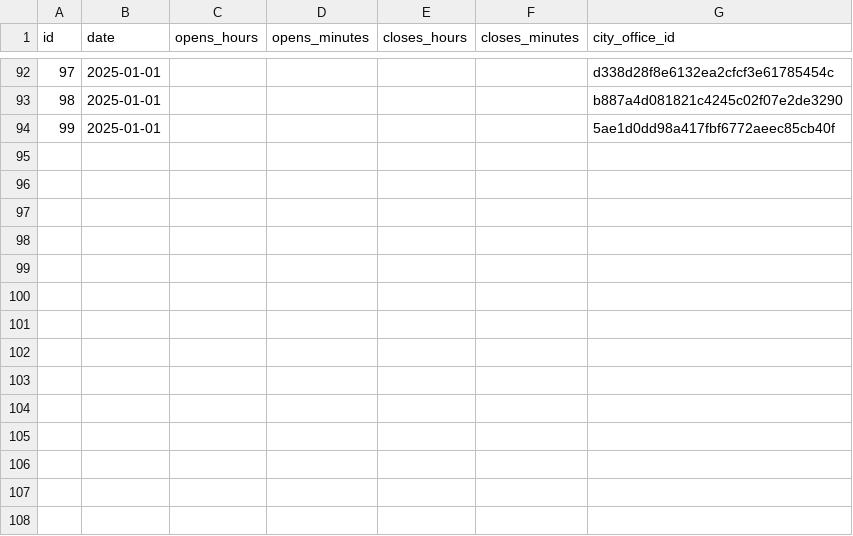
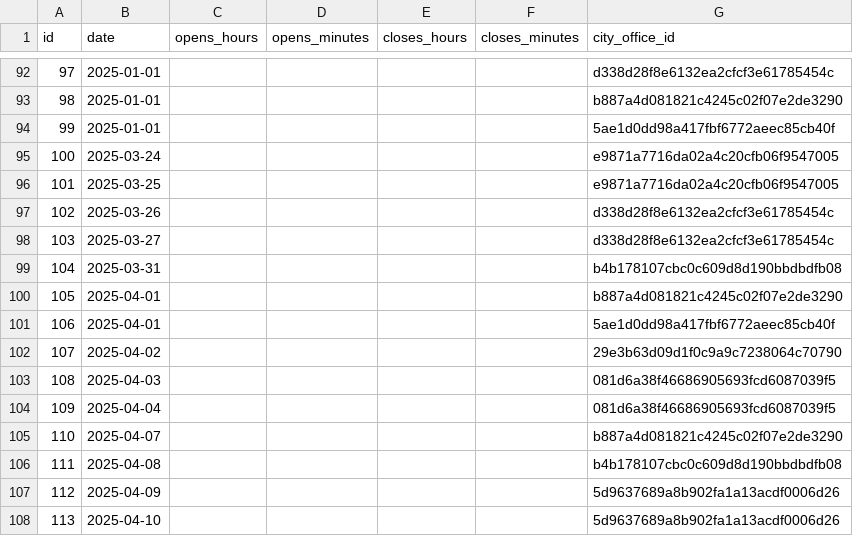
Before and after one commit to Amsterdam/aapp_api_services, a CSV file: contact/csv/openinghoursexceptions.csv, drawn as a sheet; only a part is shown, gaps mark what is left out; the diff names each change by its address in the sheet, - before the commit and + after, or states it on an @@ line.

Commit message:
Merged PR 41591: Add latest closing times for March & April
Affected services
- contact

Definition of Done
- [x] Swagger UI is gecontroleerd en up-to-date
- [ ] Dependencies zijn up-to-date
- [ ] 100% unittest coverage
- [x] API endpoints zijn backwards compatible
- [ ] Infrastructure in aapp_azure_infra repo is bijgewerkt
- [ ] Elk endpoint heeft een loadtest (zover mogelijk)

Na deployment
- [ ] Handmatige functionele test op Ontwikkel en Test (bijvoorbeeld: door swagger klikken of notificatie sturen via beheer systeem)
- [ ] Sanity check in development app

Add latest closing times for March & April

```diff
--- a/contact/csv/openinghoursexceptions.csv
+++ b/contact/csv/openinghoursexceptions.csv
+row 95: 100 | 2025-03-24 |  |  |  |  | e9871a7716da02a4c20cfb06f9547005
+row 96: 101 | 2025-03-25 |  |  |  |  | e9871a7716da02a4c20cfb06f9547005
+row 97: 102 | 2025-03-26 |  |  |  |  | d338d28f8e6132ea2cfcf3e61785454c
+row 98: 103 | 2025-03-27 |  |  |  |  | d338d28f8e6132ea2cfcf3e61785454c
+row 99: 104 | 2025-03-31 |  |  |  |  | b4b178107cbc0c609d8d190bbdbdfb08
+row 100: 105 | 2025-04-01 |  |  |  |  | b887a4d081821c4245c02f07e2de3290
+row 101: 106 | 2025-04-01 |  |  |  |  | 5ae1d0dd98a417fbf6772aeec85cb40f
+row 102: 107 | 2025-04-02 |  |  |  |  | 29e3b63d09d1f0c9a9c7238064c70790
+row 103: 108 | 2025-04-03 |  |  |  |  | 081d6a38f46686905693fcd6087039f5
+row 104: 109 | 2025-04-04 |  |  |  |  | 081d6a38f46686905693fcd6087039f5
+row 105: 110 | 2025-04-07 |  |  |  |  | b887a4d081821c4245c02f07e2de3290
+row 106: 111 | 2025-04-08 |  |  |  |  | b4b178107cbc0c609d8d190bbdbdfb08
+row 107: 112 | 2025-04-09 |  |  |  |  | 5d9637689a8b902fa1a13acdf0006d26
+row 108: 113 | 2025-04-10 |  |  |  |  | 5d9637689a8b902fa1a13acdf0006d26
```
